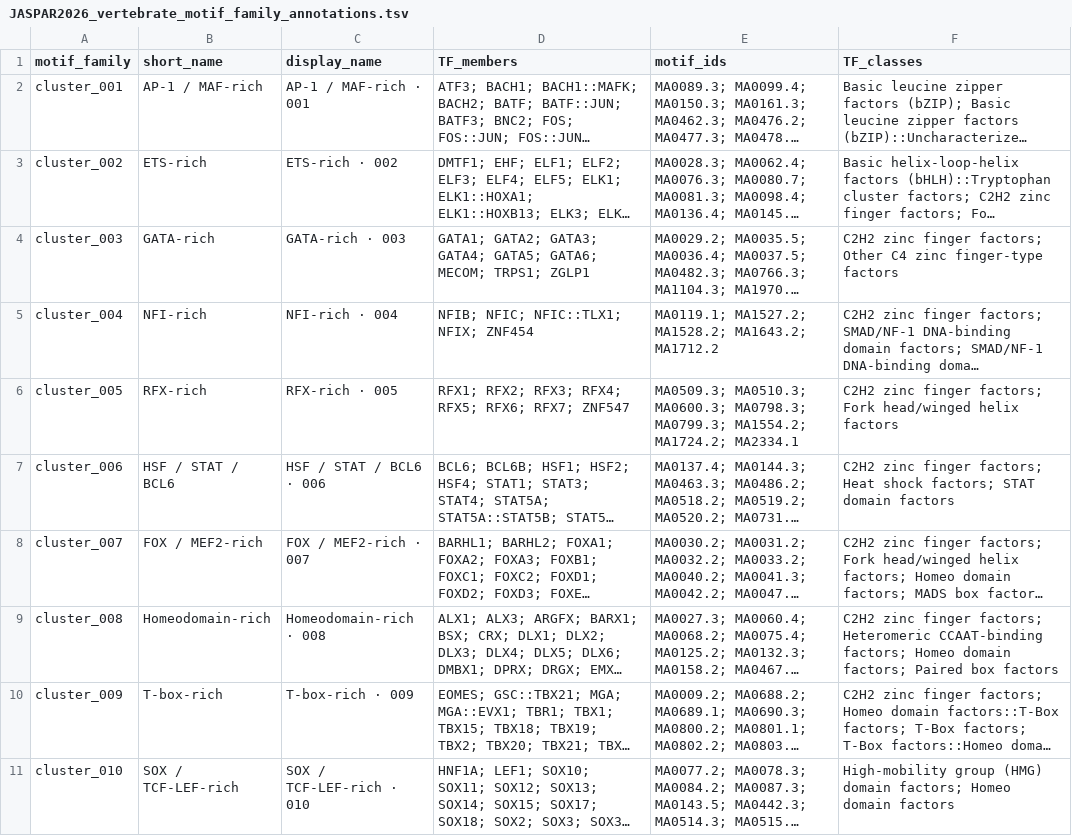
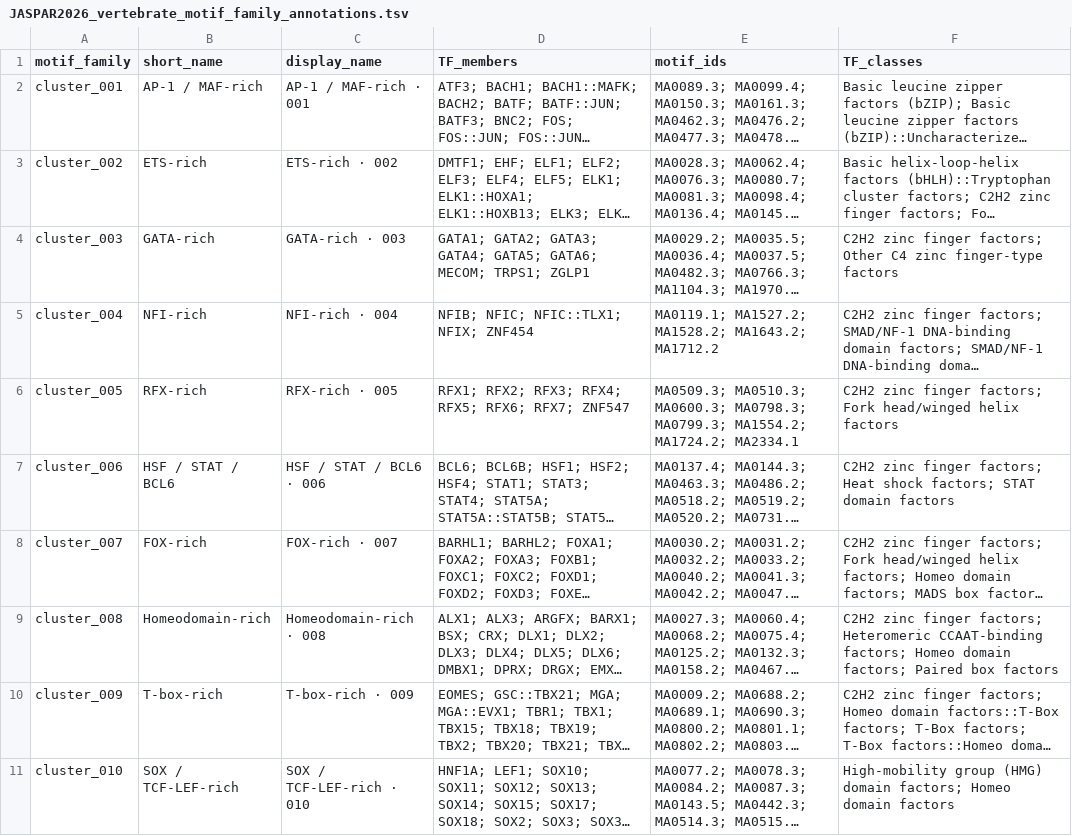
Before and after one commit to koefoeden/multiomeR, a TSV file: resources/JASPAR2026_vertebrate_motif_family_annotations.tsv, drawn as a sheet; only a part is shown; long unchanged cells end in …; the diff names each change by its address in the sheet, - before the commit and + after, or states it on an @@ line.

Commit message:
Score marker TFs and CollecTRI regulators by their own JASPAR motifs
A family root motif can follow another sub-family than a member's own
motif: the root of family 007 matches forkhead sites, and across 45 cell
types its score correlates 1.00 with FOXA1's motif and 0.23-0.28 with
MEF2A-D's.

- Trimmed motif-family roots keep the best-supported window of at least
  eight columns around their core, since at six or seven columns
  motifmatchr's P < 5e-5 cannot be reached and the root matched only its
  best word. Natively shorter roots stay as they are.
- Family 007 is relabelled "FOX-rich · 007"; its member list is unchanged.
- resources/JASPAR2026_vertebrate_motifs.jaspar vendors the official
  JASPAR2026 CORE vertebrate non-redundant matrices, unmodified: the 1,019
  members of the family map. resolve_marker_motifs() replaces the family
  resolver: a TF name selects all of its motifs, a name with a motif ID
  selects one. peak_marker_motif_matrix.ATAC and
  marker_motif_chromVAR_chunk_results.ATAC score each configured marker TF
  by its own motifs, which the continuous ATAC UMAPs show as
  "<TF> motif <ID>".
- The CollecTRI crosswalk uses a regulator's own motif where its deviations
  correlate below 0.5 (Spearman) with its family root's across cell types.
  The chosen own motifs form a fourth differential modality,
  TF_motif_accessibility, fitted like motif families with the same depth
  filter; the motif-family modality is unchanged. The regulon comparison
  joins each regulon to its family or own motif (motif_feature,
  motif_mapping_status).

cascading_target_breaking: JASPAR_familial_root_motif_matrix_list
cascading_target_breaking: JASPAR_motif_family_labels
cascading_target_breaking: continuous_UMAP_spec.ATAC, continuous_UMAP_inputs.ATAC
cascading_target_breaking: regulon_accessibility_source_comparison_tibble.CollecTRI_JASPAR, significant_elements_modality_distribution_tibble [differential_analyses aggregations]
contained_target_breaking: continuous.UMAPs.7_ATAC_QC
contained_target_breaking: filtered_mat_per_model, significant_elements_plot [gene_expression, chromatin_accessibility, motif_family_accessibility; differential_analyses aggregations]

Adapted-from-private-commit: a314bec
Adapted-from-private-commit: 440b334
Adapted-from-private-commit: 18c911d
Adapted-from-private-commit: 3aedf58

```diff
--- a/resources/JASPAR2026_vertebrate_motif_family_annotations.tsv
+++ b/resources/JASPAR2026_vertebrate_motif_family_annotations.tsv
-B8 (short_name): FOX / MEF2-rich
+B8 (short_name): FOX-rich
-C8 (display_name): FOX / MEF2-rich · 007
+C8 (display_name): FOX-rich · 007
```
Also changed, not shown: 14 other files.
